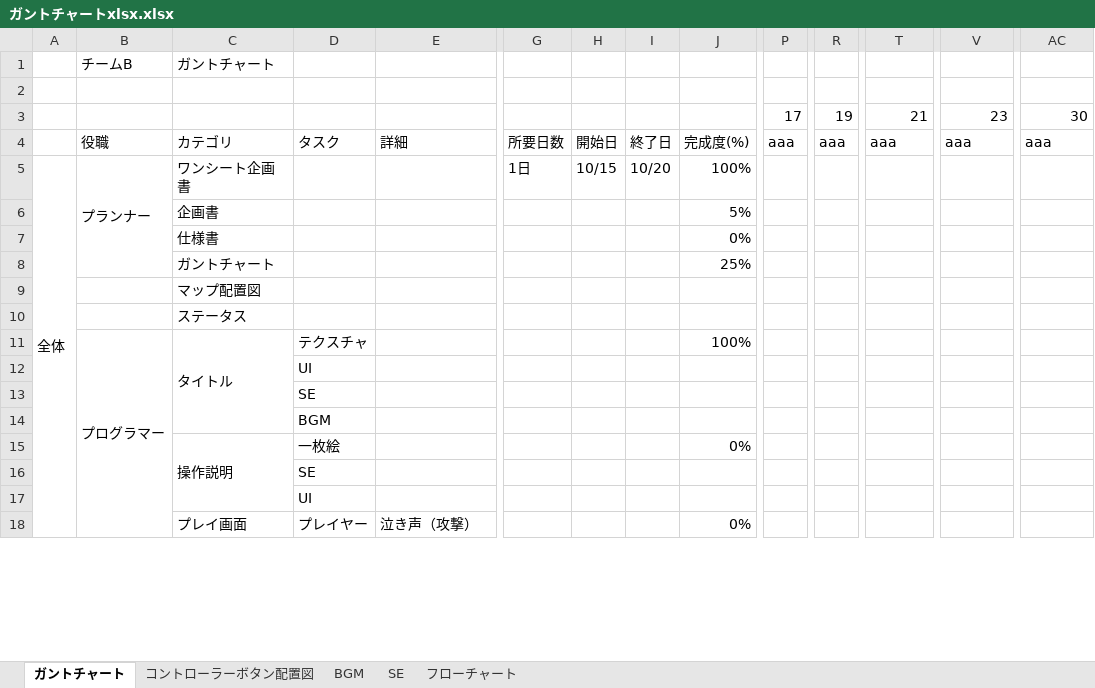
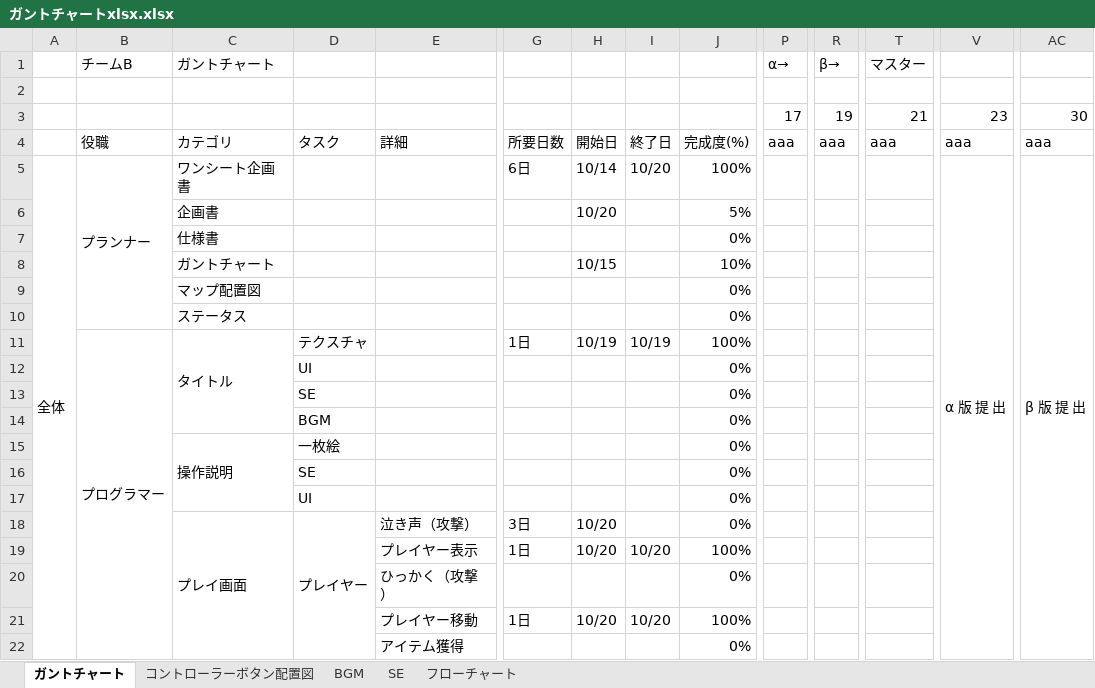
Before and after one commit to ayanokudo/okashi_222, an Excel workbook: schedule/ガントチャートxlsx.xlsx, sheet ガントチャート, drawn as a sheet; only a part is shown, gaps mark what is left out; values as stored, in another font and other column widths than the file's, no cell formats; charts and pictures and conditional formats not drawn; removed rows and columns are numbered as before the commit, all else as after; rows hold the shown columns only; the diff covers the shown part only; the diff names each change by its address in the sheet, - before the commit and + after, or states it on an @@ line.

```diff
--- a/schedule/ガントチャートxlsx.xlsx (sheet ガントチャート)
+++ b/schedule/ガントチャートxlsx.xlsx (sheet ガントチャート)
-P1: (empty)
+P1: α→
-R1: (empty)
+R1: β→
-T1: (empty)
+T1: マスター
-B5:B8 merged
+B5:B10 merged
-G5: 1日
+G5: 6日
-H5: 10/15
+H5: 10/14
-V5: (empty)
+V5: α 版 提 出
+V5:V69 merged
-AC5: (empty)
+AC5: β 版 提 出
+AC5:AC69 merged
-H6: (empty)
+H6: 10/20
-H8: (empty)
+H8: 10/15
-J8: 25%
+J8: 10%
-J9:J10: (empty)
+J9:J10: 0%
-B11:B48 merged
+B11:B53 merged
-G11: (empty)
+G11: 1日
-H11: (empty)
+H11: 10/19
-I11: (empty)
+I11: 10/19
-J12:J14: (empty)
+J12:J14: 0%
-J16:J17: (empty)
+J16:J17: 0%
-C18:C33 merged
+C18:C38 merged
-D18:D22 merged
+D18:D24 merged
-G18: (empty)
+G18: 3日
-H18: (empty)
+H18: 10/20
+row 19:  |  |  |  | プレイヤー表示 | 1日 | 10/20 | 10/20 | 100%
+row 20:  |  |  |  | ひっかく（攻撃） |  |  |  | 0%
+row 21:  |  |  |  | プレイヤー移動 | 1日 | 10/20 | 10/20 | 100%
+row 22:  |  |  |  | アイテム獲得 |  |  |  | 0%
```
Also changed, not shown: 35 added rows, 31 removed rows and 11 edited cells elsewhere in this sheet, sheet SE, cell formats, charts or pictures, 1 other file.
